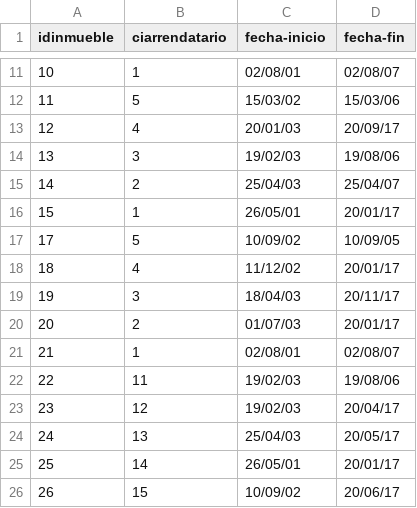
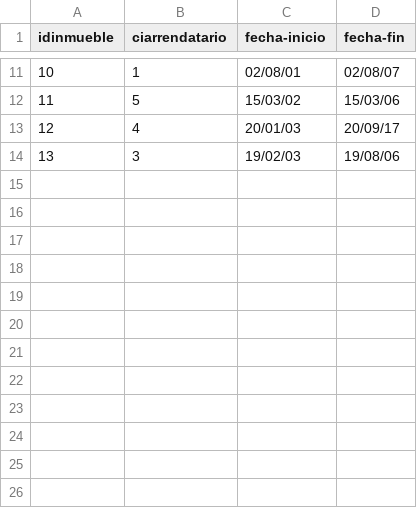
Before and after one commit to Juan-Guerra/Learning, a CSV file: LAB1/Datos/alquileres.csv, drawn as a sheet; only a part is shown, gaps mark what is left out.

```diff
--- a/LAB1/Datos/alquileres.csv
+++ b/LAB1/Datos/alquileres.csv
@@ -14,13 +14 @@ idinmueble;ciarrendatario;fecha-inicio;fecha-fin
 13;3;19/02/03;19/08/06
-14;2;25/04/03;25/04/07
-15;1;26/05/01;20/01/17
-17;5;10/09/02;10/09/05
-18;4;11/12/02;20/01/17
-19;3;18/04/03;20/11/17
-20;2;01/07/03;20/01/17
-21;1;02/08/01;02/08/07
-22;11;19/02/03;19/08/06
-23;12;19/02/03;20/04/17
-24;13;25/04/03;20/05/17
-25;14;26/05/01;20/01/17
-26;15;10/09/02;20/06/17
```
Also changed, not shown: LAB1/HsH/files/alquileres.csv, 1 other file.
